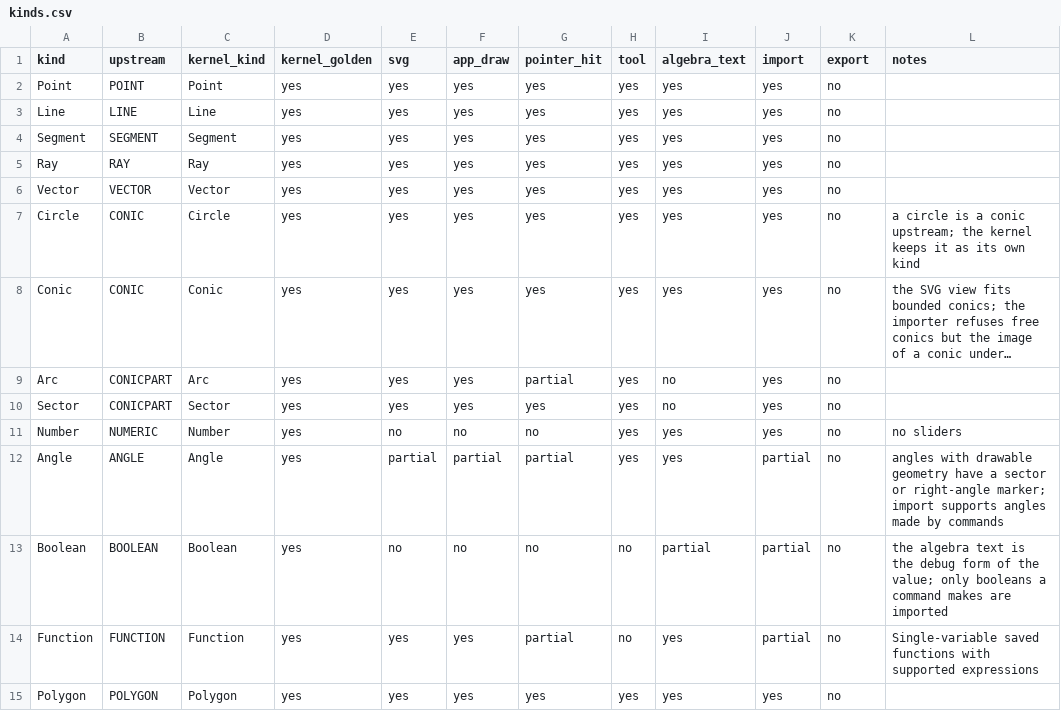
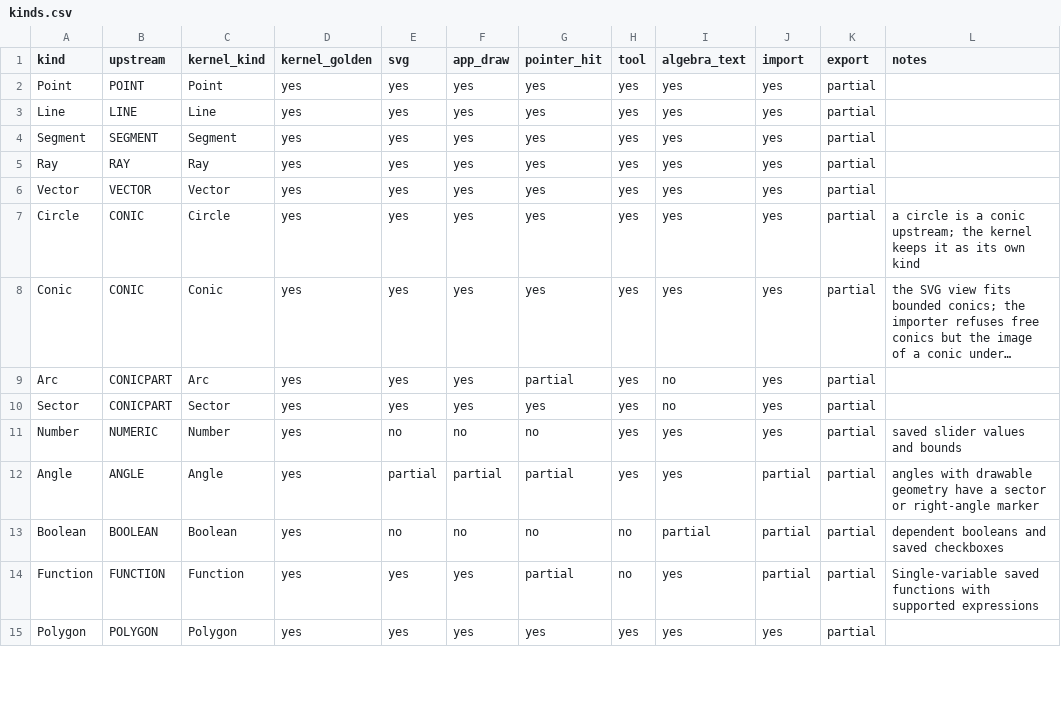
Before and after one commit to jash90/geokernel, a CSV file: docs/kinds.csv, drawn as a sheet; only a part is shown; long unchanged cells end in …; the diff covers the shown part only; the diff names each change by its address in the sheet, - before the commit and + after, or states it on an @@ line.

Commit message:
Export live constructions as GGB archives

```diff
--- a/docs/kinds.csv
+++ b/docs/kinds.csv
-K2:K15 (export): no
+K2:K15 (export): partial
-L11 (notes): no sliders
+L11 (notes): saved slider values and bounds
-L12 (notes): …or right-angle marker; import supports angles made by commands
+L12 (notes): …or right-angle marker
-L13 (notes): the algebra text is the debug form of the value; only booleans a command makes are imported
+L13 (notes): dependent booleans and saved checkboxes
```
Also changed, not shown: 13 edited cells elsewhere in this file, 36 other files.
